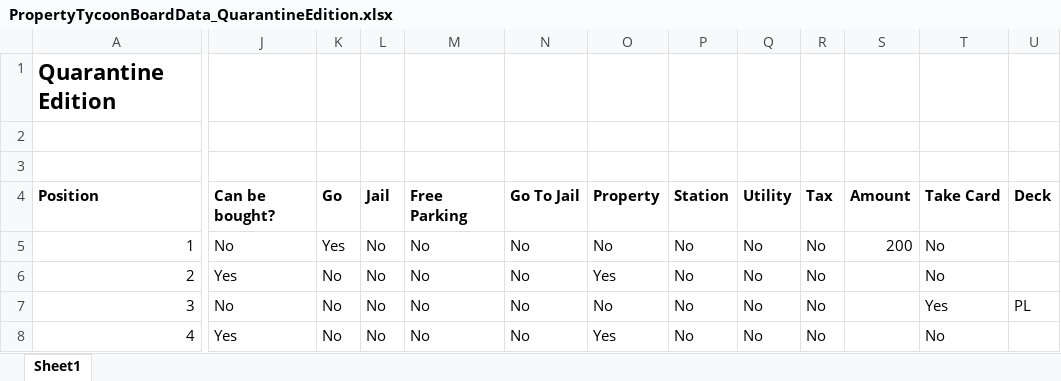
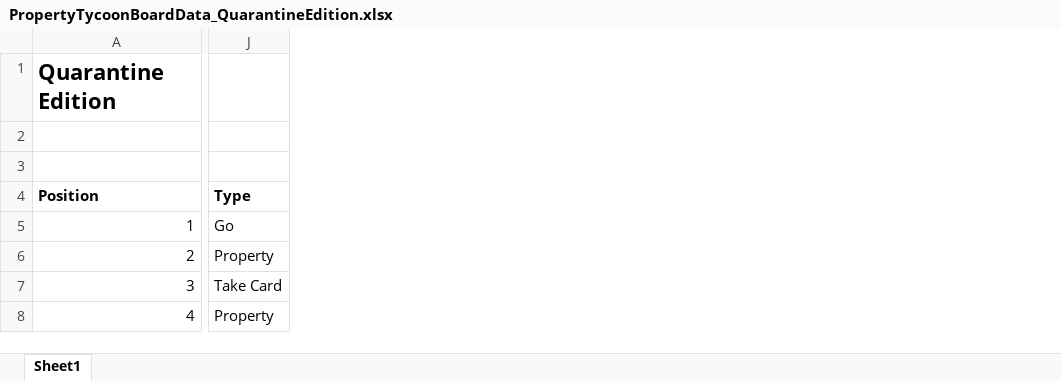
Before and after one commit to Zeerick/Property-Tycoon, an Excel workbook: Assets/Resources/Data/PropertyTycoonBoardData_QuarantineEdition.xlsx, sheet Sheet1, drawn as a sheet; only a part is shown, gaps mark what is left out; values as stored, in another font and other column widths than the file's, no borders; removed rows and columns are numbered as before the commit, all else as after; the diff covers the shown part only; the diff names each change by its address in the sheet, - before the commit and + after, or states it on an @@ line.

Commit message:
Game start and board setup

```diff
--- a/Assets/Resources/Data/PropertyTycoonBoardData_QuarantineEdition.xlsx (sheet Sheet1)
+++ b/Assets/Resources/Data/PropertyTycoonBoardData_QuarantineEdition.xlsx (sheet Sheet1)
-column J, rows 4-8: Can be bought? | No | Yes | No | Yes
-column K, rows 4-8: Go | Yes | No | No | No
-column L, rows 4-8: Jail | No | No | No | No
-column M, rows 4-8: Free Parking | No | No | No | No
-column N, rows 4-8: Go To Jail | No | No | No | No
-column O, rows 4-8: Property | No | Yes | No | Yes
-column P, rows 4-8: Station | No | No | No | No
-column Q, rows 4-8: Utility | No | No | No | No
-column R, rows 4-8: Tax | No | No | No | No
-column S, rows 4-5: Amount | 200
-column T, rows 4-8: Take Card | No | No | Yes | No
-column U, rows 4-7: Deck |  |  | PL
+column J, rows 4-8: Type | Go | Property | Take Card | Property
```
Also changed, not shown: 3 added columns, 1 removed column and 103 edited cells elsewhere in this sheet, Assets/Resources/Data/PropertyTycoonBoardData_StandardEdition.xlsx, 19 other files.
